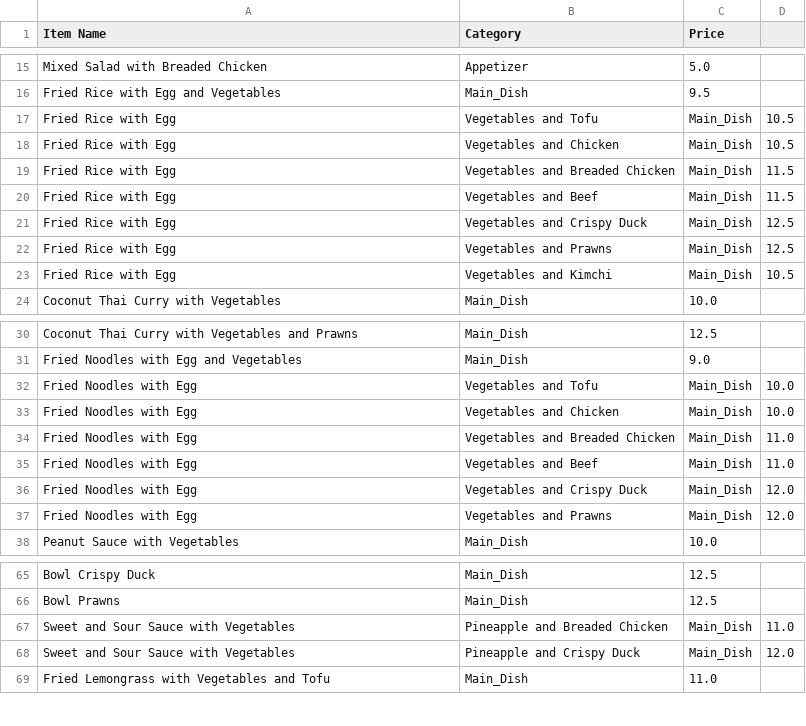
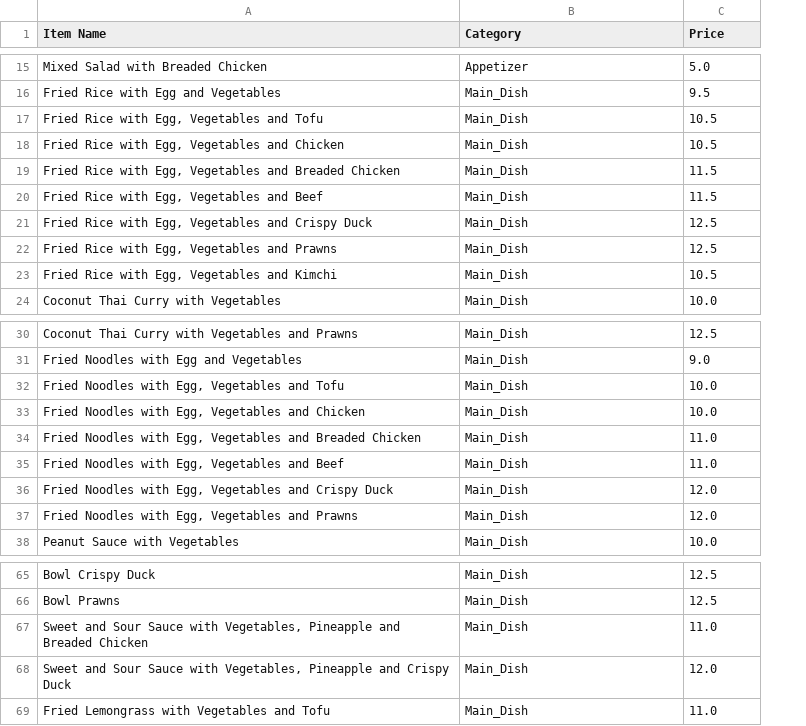
Before and after one commit to Sevim0631/AalenEats, a CSV file: data/menu_nami.csv, drawn as a sheet; only a part is shown, gaps mark what is left out; removed rows and columns are numbered as before the commit, all else as after; the diff names each change by its address in the sheet, - before the commit and + after, or states it on an @@ line.

```diff
--- a/data/menu_nami.csv
+++ b/data/menu_nami.csv
-column D, empty
-row 17: Fried Rice with Egg | Vegetables and Tofu | Main_Dish | 10.5
-row 18: Fried Rice with Egg | Vegetables and Chicken | Main_Dish | 10.5
-row 19: Fried Rice with Egg | Vegetables and Breaded Chicken | Main_Dish | 11.5
-row 20: Fried Rice with Egg | Vegetables and Beef | Main_Dish | 11.5
-row 21: Fried Rice with Egg | Vegetables and Crispy Duck | Main_Dish | 12.5
-row 22: Fried Rice with Egg | Vegetables and Prawns | Main_Dish | 12.5
-row 23: Fried Rice with Egg | Vegetables and Kimchi | Main_Dish | 10.5
+row 17: Fried Rice with Egg, Vegetables and Tofu | Main_Dish | 10.5
+row 18: Fried Rice with Egg, Vegetables and Chicken | Main_Dish | 10.5
+row 19: Fried Rice with Egg, Vegetables and Breaded Chicken | Main_Dish | 11.5
+row 20: Fried Rice with Egg, Vegetables and Beef | Main_Dish | 11.5
+row 21: Fried Rice with Egg, Vegetables and Crispy Duck | Main_Dish | 12.5
+row 22: Fried Rice with Egg, Vegetables and Prawns | Main_Dish | 12.5
+row 23: Fried Rice with Egg, Vegetables and Kimchi | Main_Dish | 10.5
-row 32: Fried Noodles with Egg | Vegetables and Tofu | Main_Dish | 10.0
-row 33: Fried Noodles with Egg | Vegetables and Chicken | Main_Dish | 10.0
-row 34: Fried Noodles with Egg | Vegetables and Breaded Chicken | Main_Dish | 11.0
-row 35: Fried Noodles with Egg | Vegetables and Beef | Main_Dish | 11.0
-row 36: Fried Noodles with Egg | Vegetables and Crispy Duck | Main_Dish | 12.0
-row 37: Fried Noodles with Egg | Vegetables and Prawns | Main_Dish | 12.0
+row 32: Fried Noodles with Egg, Vegetables and Tofu | Main_Dish | 10.0
+row 33: Fried Noodles with Egg, Vegetables and Chicken | Main_Dish | 10.0
+row 34: Fried Noodles with Egg, Vegetables and Breaded Chicken | Main_Dish | 11.0
+row 35: Fried Noodles with Egg, Vegetables and Beef | Main_Dish | 11.0
+row 36: Fried Noodles with Egg, Vegetables and Crispy Duck | Main_Dish | 12.0
+row 37: Fried Noodles with Egg, Vegetables and Prawns | Main_Dish | 12.0
-row 67: Sweet and Sour Sauce with Vegetables | Pineapple and Breaded Chicken | Main_Dish | 11.0
-row 68: Sweet and Sour Sauce with Vegetables | Pineapple and Crispy Duck | Main_Dish | 12.0
+row 67: Sweet and Sour Sauce with Vegetables, Pineapple and Breaded Chicken | Main_Dish | 11.0
+row 68: Sweet and Sour Sauce with Vegetables, Pineapple and Crispy Duck | Main_Dish | 12.0
```
Also changed, not shown: data/menu_antep.csv, data/menu_eichenhof.csv, 14 other files.
